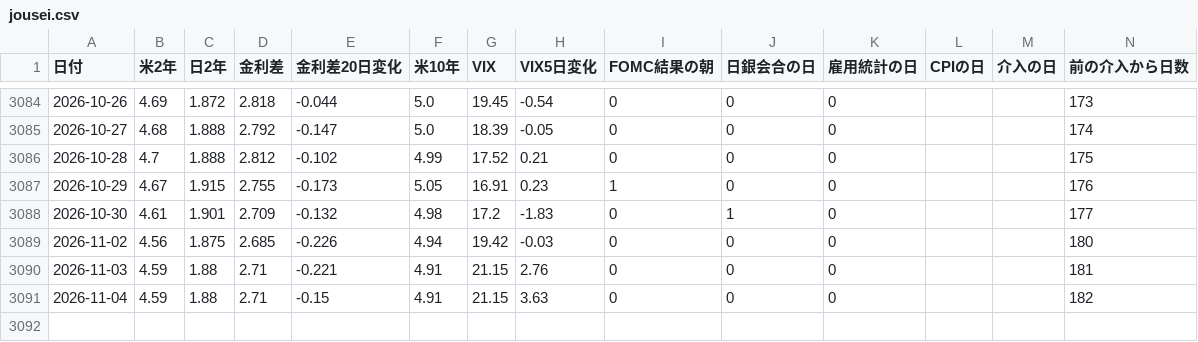
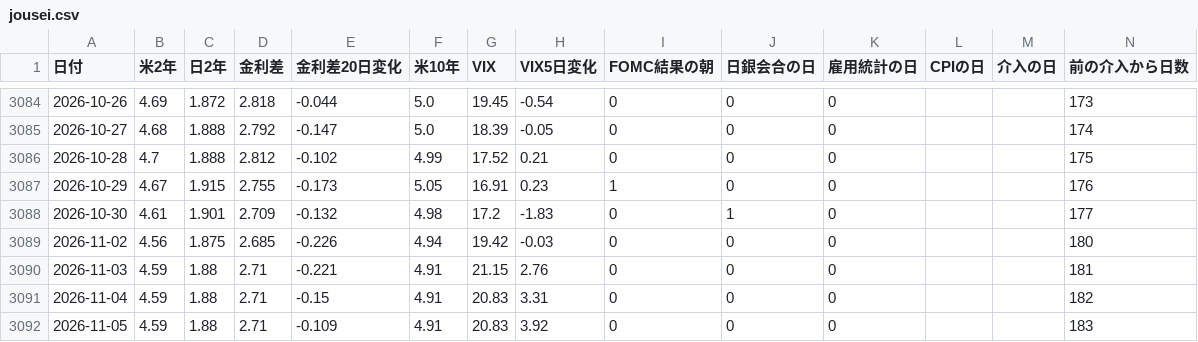
Before and after one commit to inaba-tools/inaba-tools.github.io, a CSV file: fx-kiroku/kenkyu/jousei.csv, drawn as a sheet; only a part is shown, gaps mark what is left out.

```diff
--- a/fx-kiroku/kenkyu/jousei.csv
+++ b/fx-kiroku/kenkyu/jousei.csv
@@ -3090,2 +3090,3 @@
 2026-11-03,4.59,1.88,2.71,-0.221,4.91,21.15,2.76,0,0,0,,,181
-2026-11-04,4.59,1.88,2.71,-0.15,4.91,21.15,3.63,0,0,0,,,182
+2026-11-04,4.59,1.88,2.71,-0.15,4.91,20.83,3.31,0,0,0,,,182
+2026-11-05,4.59,1.88,2.71,-0.109,4.91,20.83,3.92,0,0,0,,,183
```
Also changed, not shown: fx-kiroku/kenkyu/data/gdelt_2026.csv, 1 other file.
